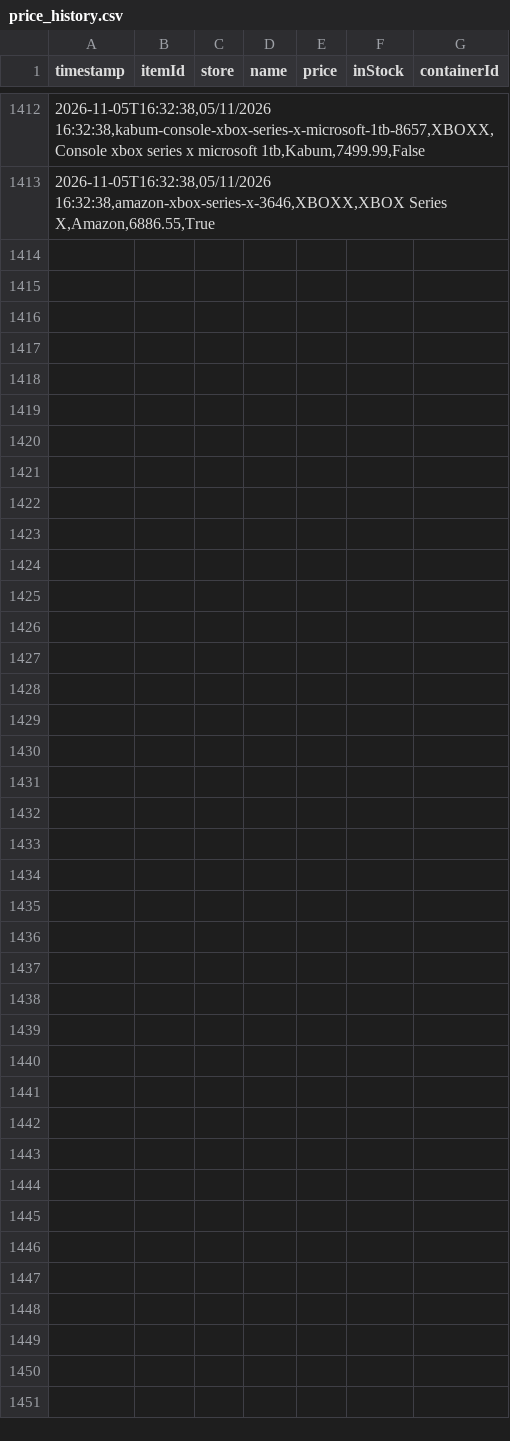
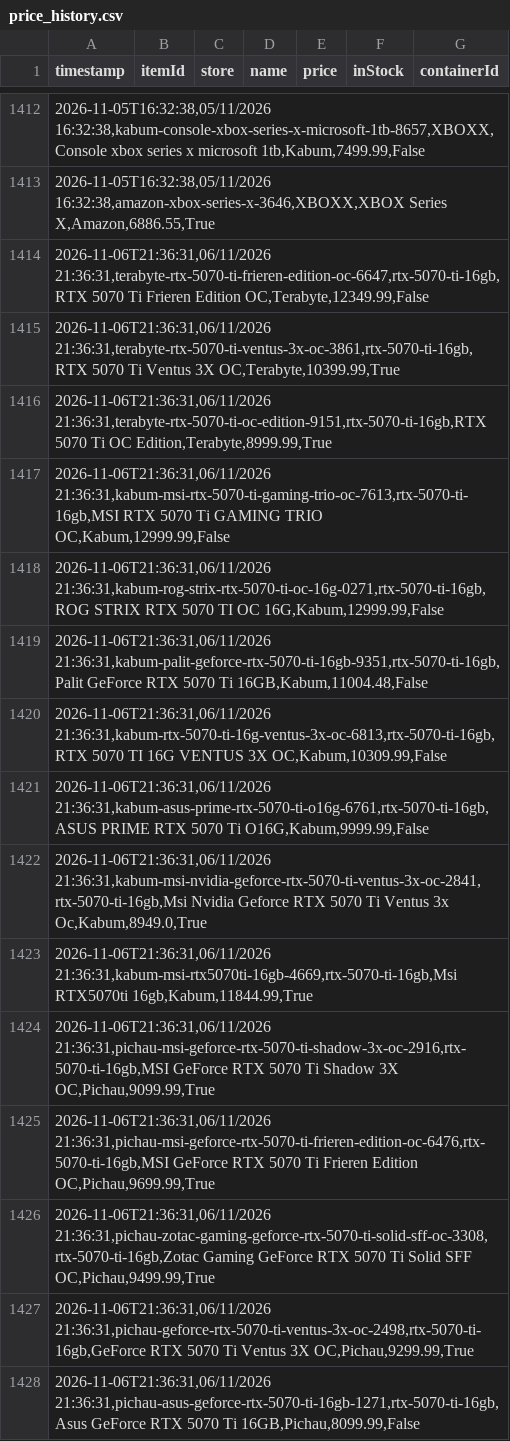
Before and after one commit to Crazy-Spy/PriceCheckURL, a CSV file: data/price_history.csv, drawn as a sheet; only a part is shown, gaps mark what is left out; the diff names each change by its address in the sheet, - before the commit and + after, or states it on an @@ line.

```diff
--- a/data/price_history.csv
+++ b/data/price_history.csv
+row 1414: 2026-11-06T21:36:31,06/11/2026 21:36:31,terabyte-rtx-5070-ti-frieren-edition-oc-6647,rtx-5070-ti-16gb,RTX 5070 Ti Frieren Edition OC,Terabyte,12349.99,False
+row 1415: 2026-11-06T21:36:31,06/11/2026 21:36:31,terabyte-rtx-5070-ti-ventus-3x-oc-3861,rtx-5070-ti-16gb,RTX 5070 Ti Ventus 3X OC,Terabyte,10399.99,True
+row 1416: 2026-11-06T21:36:31,06/11/2026 21:36:31,terabyte-rtx-5070-ti-oc-edition-9151,rtx-5070-ti-16gb,RTX 5070 Ti OC Edition,Terabyte,8999.99,True
+row 1417: 2026-11-06T21:36:31,06/11/2026 21:36:31,kabum-msi-rtx-5070-ti-gaming-trio-oc-7613,rtx-5070-ti-16gb,MSI RTX 5070 Ti GAMING TRIO OC,Kabum,12999.99,False
+row 1418: 2026-11-06T21:36:31,06/11/2026 21:36:31,kabum-rog-strix-rtx-5070-ti-oc-16g-0271,rtx-5070-ti-16gb,ROG STRIX RTX 5070 TI OC 16G,Kabum,12999.99,False
+row 1419: 2026-11-06T21:36:31,06/11/2026 21:36:31,kabum-palit-geforce-rtx-5070-ti-16gb-9351,rtx-5070-ti-16gb,Palit GeForce RTX 5070 Ti 16GB,Kabum,11004.48,False
+row 1420: 2026-11-06T21:36:31,06/11/2026 21:36:31,kabum-rtx-5070-ti-16g-ventus-3x-oc-6813,rtx-5070-ti-16gb,RTX 5070 TI 16G VENTUS 3X OC,Kabum,10309.99,False
+row 1421: 2026-11-06T21:36:31,06/11/2026 21:36:31,kabum-asus-prime-rtx-5070-ti-o16g-6761,rtx-5070-ti-16gb,ASUS PRIME RTX 5070 Ti O16G,Kabum,9999.99,False
+row 1422: 2026-11-06T21:36:31,06/11/2026 21:36:31,kabum-msi-nvidia-geforce-rtx-5070-ti-ventus-3x-oc-2841,rtx-5070-ti-16gb,Msi Nvidia Geforce RTX 5070 Ti Ventus 3x Oc,Kabum,8949.0,True
+row 1423: 2026-11-06T21:36:31,06/11/2026 21:36:31,kabum-msi-rtx5070ti-16gb-4669,rtx-5070-ti-16gb,Msi RTX5070ti 16gb,Kabum,11844.99,True
+row 1424: 2026-11-06T21:36:31,06/11/2026 21:36:31,pichau-msi-geforce-rtx-5070-ti-shadow-3x-oc-2916,rtx-5070-ti-16gb,MSI GeForce RTX 5070 Ti Shadow 3X OC,Pichau,9099.99,True
+row 1425: 2026-11-06T21:36:31,06/11/2026 21:36:31,pichau-msi-geforce-rtx-5070-ti-frieren-edition-oc-6476,rtx-5070-ti-16gb,MSI GeForce RTX 5070 Ti Frieren Edition OC,Pichau,9699.99,True
+row 1426: 2026-11-06T21:36:31,06/11/2026 21:36:31,pichau-zotac-gaming-geforce-rtx-5070-ti-solid-sff-oc-3308,rtx-5070-ti-16gb,Zotac Gaming GeForce RTX 5070 Ti Solid SFF OC,Pichau,9499.99,True
+row 1427: 2026-11-06T21:36:31,06/11/2026 21:36:31,pichau-geforce-rtx-5070-ti-ventus-3x-oc-2498,rtx-5070-ti-16gb,GeForce RTX 5070 Ti Ventus 3X OC,Pichau,9299.99,True
+row 1428: 2026-11-06T21:36:31,06/11/2026 21:36:31,pichau-asus-geforce-rtx-5070-ti-16gb-1271,rtx-5070-ti-16gb,Asus GeForce RTX 5070 Ti 16GB,Pichau,8099.99,False
```
Also changed, not shown: 3 other files.
